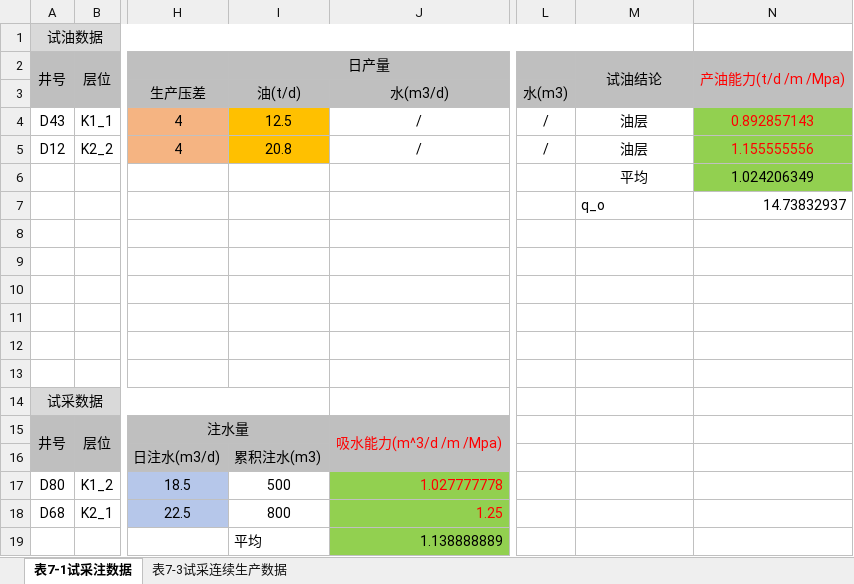
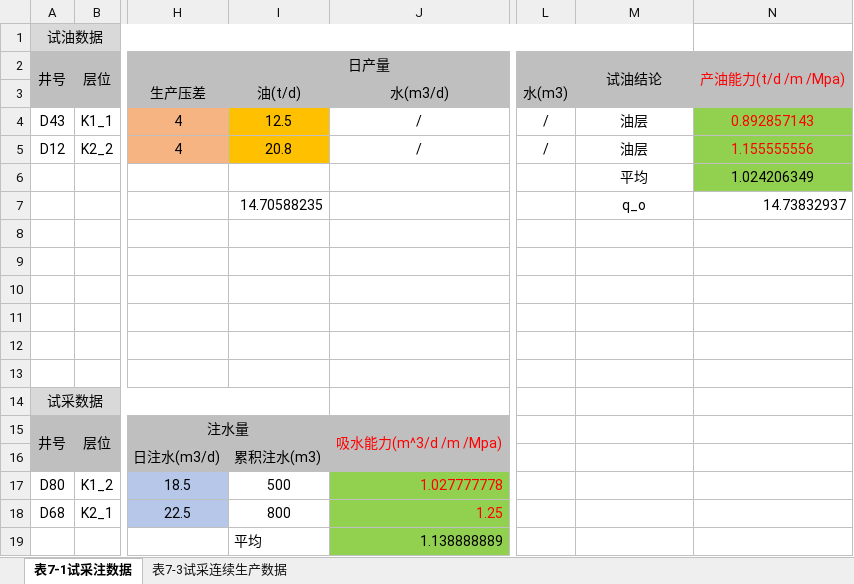
Before and after one commit to janven1/Reservoir-Design-Data, an Excel workbook: Excel/表7试油试采数据.xlsx, sheet 表7-1试采注数据, drawn as a sheet; only a part is shown, gaps mark what is left out; values as stored, in another font and other column widths than the file's, no borders; the diff names each change by its address in the sheet, - before the commit and + after, or states it on an @@ line.

```diff
--- a/Excel/表7试油试采数据.xlsx (sheet 表7-1试采注数据)
+++ b/Excel/表7试油试采数据.xlsx (sheet 表7-1试采注数据)
-I7: (empty)
+I7: 14.70588235
-M7 alignment: left
+M7 alignment: center
```
Also changed, not shown: Excel/02井网密度.xlsx, Excel/表2单井测井解释数据.xlsx, 3 other files.
